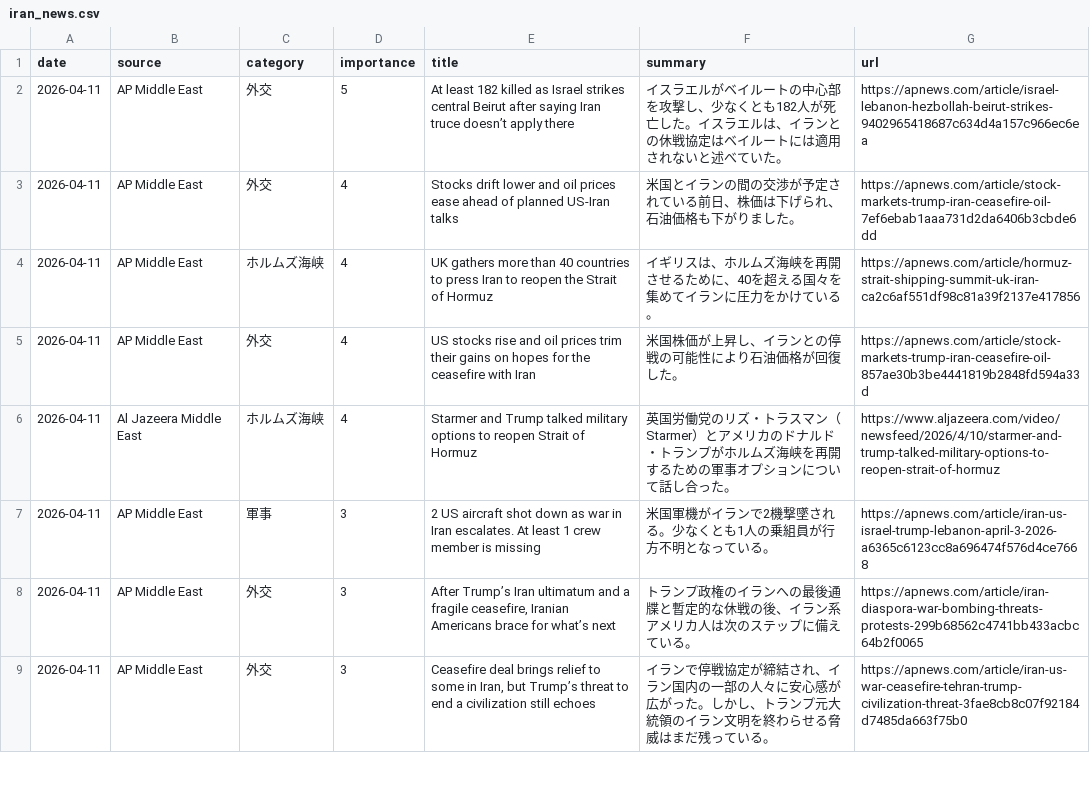
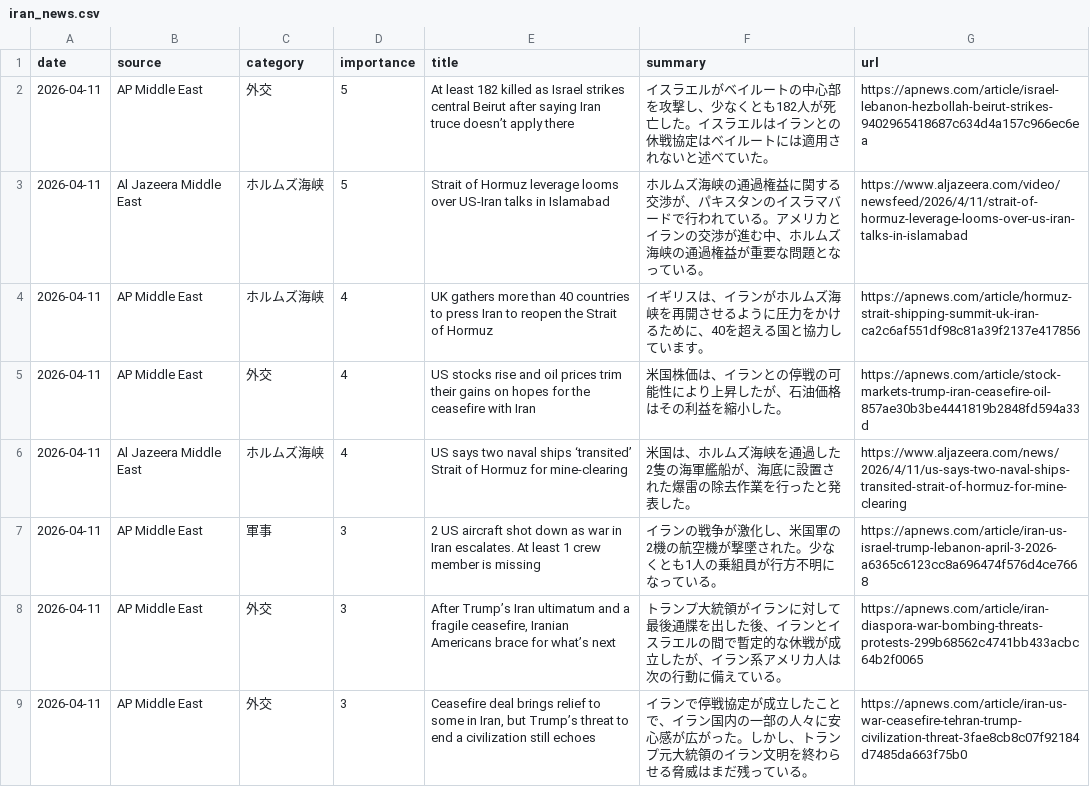
Before and after one commit to naka3-14/i-news, a CSV file: data/iran_news.csv, drawn as a sheet; only a part is shown; the diff covers the shown part only.

```diff
--- a/data/iran_news.csv
+++ b/data/iran_news.csv
@@ -1,9 +1,9 @@
 date,source,category,importance,title,summary,url
-2026-04-11,AP Middle East,外交,5,At least 182 killed as Israel strikes central Beirut after saying Iran truce doesn’t apply there,イスラエルがベイルートの中心部を攻撃し、少なくとも182人が死亡した。イスラエルは、イランとの休戦協定はベイルートには適用されないと述べていた。,https://apnews.com/article/israel-lebanon-hezbollah-beirut-strikes-9402965418687c634d4a157c966ec6ea
-2026-04-11,AP Middle East,外交,4,Stocks drift lower and oil prices ease ahead of planned US-Iran talks,米国とイランの間の交渉が予定されている前日、株価は下げられ、石油価格も下がりました。,https://apnews.com/article/stock-markets-trump-iran-ceasefire-oil-7ef6ebab1aaa731d2da6406b3cbde6dd
-2026-04-11,AP Middle East,ホルムズ海峡,4,UK gathers more than 40 countries to press Iran to reopen the Strait of Hormuz,イギリスは、ホルムズ海峡を再開させるために、40を超える国々を集めてイランに圧力をかけている。,https://apnews.com/article/hormuz-strait-shipping-summit-uk-iran-ca2c6af551df98c81a39f2137e417856
-2026-04-11,AP Middle East,外交,4,US stocks rise and oil prices trim their gains on hopes for the ceasefire with Iran,米国株価が上昇し、イランとの停戦の可能性により石油価格が回復した。,https://apnews.com/article/stock-markets-trump-iran-ceasefire-oil-857ae30b3be4441819b2848fd594a33d
-2026-04-11,Al Jazeera Middle East,ホルムズ海峡,4,Starmer and Trump talked military options to reopen Strait of Hormuz,英国労働党のリズ・トラスマン（Starmer）とアメリカのドナルド・トランプがホルムズ海峡を再開するための軍事オプションについて話し合った。,https://www.aljazeera.com/video/newsfeed/2026/4/10/starmer-and-trump-talked-military-options-to-reopen-strait-of-hormuz
-2026-04-11,AP Middle East,軍事,3,2 US aircraft shot down as war in Iran escalates. At least 1 crew member is missing,米国軍機がイランで2機撃墜される。少なくとも1人の乗組員が行方不明となっている。,https://apnews.com/article/iran-us-israel-trump-lebanon-april-3-2026-a6365c6123cc8a696474f576d4ce7668
-2026-04-11,AP Middle East,外交,3,"After Trump’s Iran ultimatum and a fragile ceasefire, Iranian Americans brace for what’s next",トランプ政権のイランへの最後通牒と暫定的な休戦の後、イラン系アメリカ人は次のステップに備えている。,https://apnews.com/article/iran-diaspora-war-bombing-threats-protests-299b68562c4741bb433acbc64b2f0065
-2026-04-11,AP Middle East,外交,3,"Ceasefire deal brings relief to some in Iran, but Trump’s threat to end a civilization still echoes",イランで停戦協定が締結され、イラン国内の一部の人々に安心感が広がった。しかし、トランプ元大統領のイラン文明を終わらせる脅威はまだ残っている。,https://apnews.com/article/iran-us-war-ceasefire-tehran-trump-civilization-threat-3fae8cb8c07f92184d7485da663f75b0
+2026-04-11,AP Middle East,外交,5,At least 182 killed as Israel strikes central Beirut after saying Iran truce doesn’t apply there,イスラエルがベイルートの中心部を攻撃し、少なくとも182人が死亡した。イスラエルはイランとの休戦協定はベイルートには適用されないと述べていた。,https://apnews.com/article/israel-lebanon-hezbollah-beirut-strikes-9402965418687c634d4a157c966ec6ea
+2026-04-11,Al Jazeera Middle East,ホルムズ海峡,5,Strait of Hormuz leverage looms over US-Iran talks in Islamabad,ホルムズ海峡の通過権益に関する交渉が、パキスタンのイスラマバードで行われている。アメリカとイランの交渉が進む中、ホルムズ海峡の通過権益が重要な問題となっている。,https://www.aljazeera.com/video/newsfeed/2026/4/11/strait-of-hormuz-leverage-looms-over-us-iran-talks-in-islamabad
+2026-04-11,AP Middle East,ホルムズ海峡,4,UK gathers more than 40 countries to press Iran to reopen the Strait of Hormuz,イギリスは、イランがホルムズ海峡を再開させるように圧力をかけるために、40を超える国と協力しています。,https://apnews.com/article/hormuz-strait-shipping-summit-uk-iran-ca2c6af551df98c81a39f2137e417856
+2026-04-11,AP Middle East,外交,4,US stocks rise and oil prices trim their gains on hopes for the ceasefire with Iran,米国株価は、イランとの停戦の可能性により上昇したが、石油価格はその利益を縮小した。,https://apnews.com/article/stock-markets-trump-iran-ceasefire-oil-857ae30b3be4441819b2848fd594a33d
+2026-04-11,Al Jazeera Middle East,ホルムズ海峡,4,US says two naval ships ‘transited’ Strait of Hormuz for mine-clearing,米国は、ホルムズ海峡を通過した2隻の海軍艦船が、海底に設置された爆雷の除去作業を行ったと発表した。,https://www.aljazeera.com/news/2026/4/11/us-says-two-naval-ships-transited-strait-of-hormuz-for-mine-clearing
+2026-04-11,AP Middle East,軍事,3,2 US aircraft shot down as war in Iran escalates. At least 1 crew member is missing,イランの戦争が激化し、米国軍の2機の航空機が撃墜された。少なくとも1人の乗組員が行方不明になっている。,https://apnews.com/article/iran-us-israel-trump-lebanon-april-3-2026-a6365c6123cc8a696474f576d4ce7668
+2026-04-11,AP Middle East,外交,3,"After Trump’s Iran ultimatum and a fragile ceasefire, Iranian Americans brace for what’s next",トランプ大統領がイランに対して最後通牒を出した後、イランとイスラエルの間で暫定的な休戦が成立したが、イラン系アメリカ人は次の行動に備えている。,https://apnews.com/article/iran-diaspora-war-bombing-threats-protests-299b68562c4741bb433acbc64b2f0065
+2026-04-11,AP Middle East,外交,3,"Ceasefire deal brings relief to some in Iran, but Trump’s threat to end a civilization still echoes",イランで停戦協定が成立したことで、イラン国内の一部の人々に安心感が広がった。しかし、トランプ元大統領のイラン文明を終わらせる脅威はまだ残っている。,https://apnews.com/article/iran-us-war-ceasefire-tehran-trump-civilization-threat-3fae8cb8c07f92184d7485da663f75b0
```
Also changed, not shown: 1 added row, 1 removed row and 27 edited cells elsewhere in this file, 6 other files.
